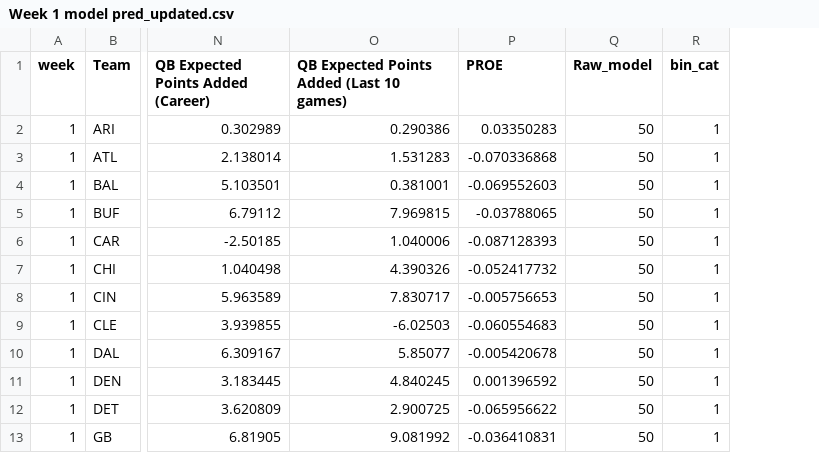
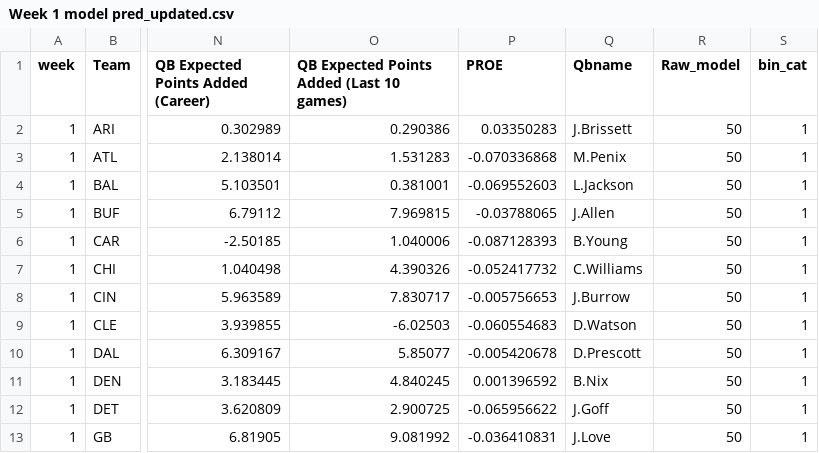
Before and after one commit to trashduty/trash-schedule, a CSV file: Week 1 model pred_updated.csv, drawn as a sheet; only a part is shown, gaps mark what is left out; the diff names each change by its address in the sheet, - before the commit and + after, or states it on an @@ line.

Commit message:
Add files via upload

```diff
--- a/Week 1 model pred_updated.csv
+++ b/Week 1 model pred_updated.csv
+column Q (Qbname), rows 2-13: J.Brissett | M.Penix | L.Jackson | J.Allen | B.Young | C.Williams | J.Burrow | D.Watson | D.Prescott | B.Nix | J.Goff | J.Love
```
